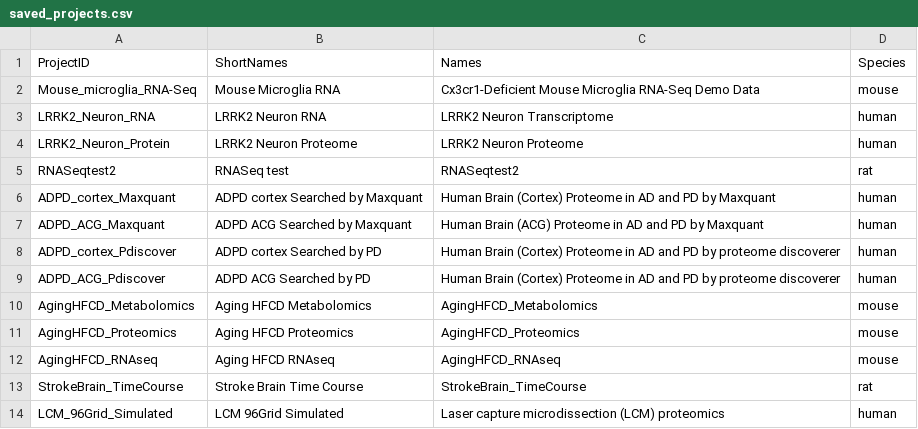
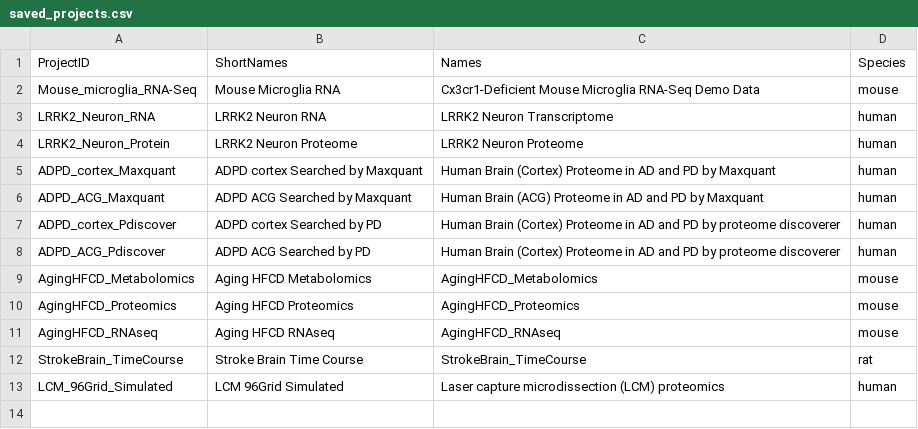
Before and after one commit to interactivereport/xOmicsShiny, a CSV file: data/saved_projects.csv, drawn as a sheet.

Commit message:
remove RNA_Test project

```diff
--- a/data/saved_projects.csv
+++ b/data/saved_projects.csv
@@ -4,3 +4,2 @@ LRRK2_Neuron_RNA,LRRK2 Neuron RNA,LRRK2 Neuron Transcriptome,human
 LRRK2_Neuron_Protein,LRRK2 Neuron Proteome,LRRK2 Neuron Proteome,human
-RNASeqtest2,RNASeq test,RNASeqtest2,rat
 ADPD_cortex_Maxquant,ADPD cortex Searched by Maxquant,Human Brain (Cortex) Proteome in AD and PD by Maxquant,human
```
